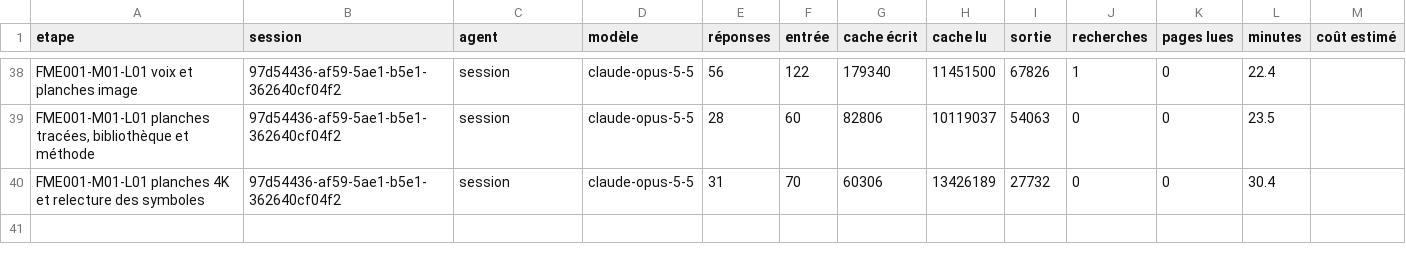
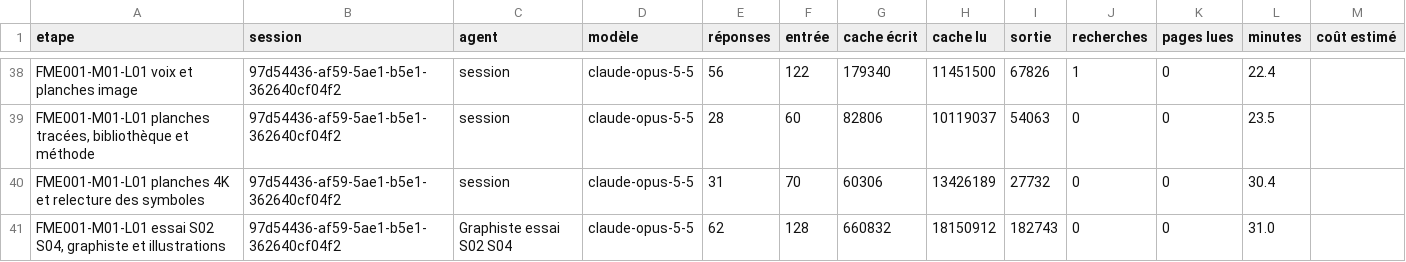
Before and after one commit to BimaccessAcademyinc/Bimaccess-FME, a CSV file: harnais/mesures/registre.csv, drawn as a sheet; only a part is shown, gaps mark what is left out.

```diff
--- a/harnais/mesures/registre.csv
+++ b/harnais/mesures/registre.csv
@@ -40 +40,2 @@ FME001-M01-L01 voix et planches image,97d54436-af59-5ae1-b5e1-362640cf04f2,sessi
 FME001-M01-L01 planches 4K et relecture des symboles,97d54436-af59-5ae1-b5e1-362640cf04f2,session,claude-opus-5-5,31,70,60306,13426189,27732,0,0,30.4,
+"FME001-M01-L01 essai S02 S04, graphiste et illustrations",97d54436-af59-5ae1-b5e1-362640cf04f2,Graphiste essai S02 S04,claude-opus-5-5,62,128,660832,18150912,182743,0,0,31.0,
```
Also changed, not shown: 2 other files.
